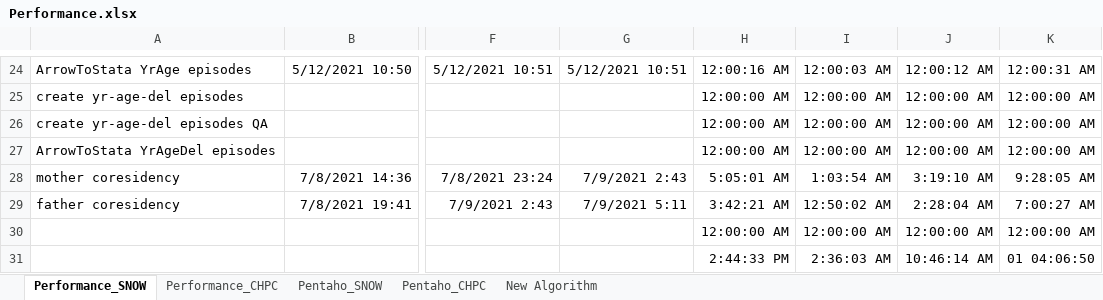
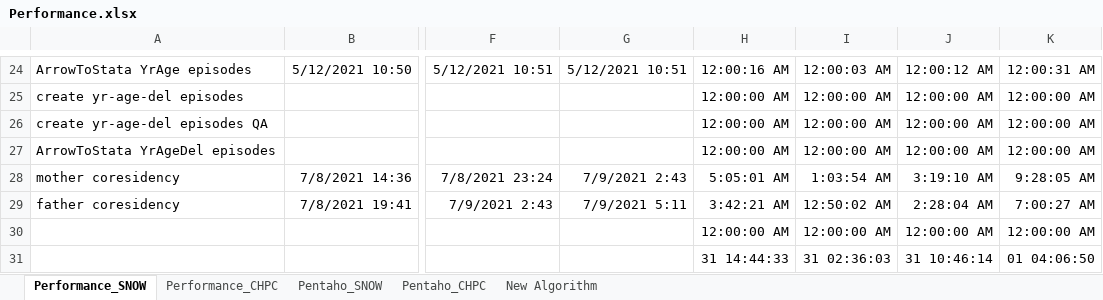
Before and after one commit to SAPRIN-MRC/SaprinJulia, an Excel workbook: src/Performance.xlsx, sheet Performance_SNOW, drawn as a sheet; only a part is shown, gaps mark what is left out; values as stored, in another font and other column widths than the file's, no borders; the diff names each change by its address in the sheet, - before the commit and + after, or states it on an @@ line.

```diff
--- a/src/Performance.xlsx (sheet Performance_SNOW)
+++ b/src/Performance.xlsx (sheet Performance_SNOW)
-H31: 2:44:33 PM
+H31: 31 14:44:33
-I31: 2:36:03 AM
+I31: 31 02:36:03
-J31: 10:46:14 AM
+J31: 31 10:46:14
```
Also changed, not shown: sheet Performance_CHPC, sheet Pentaho_CHPC, 6 other files.
